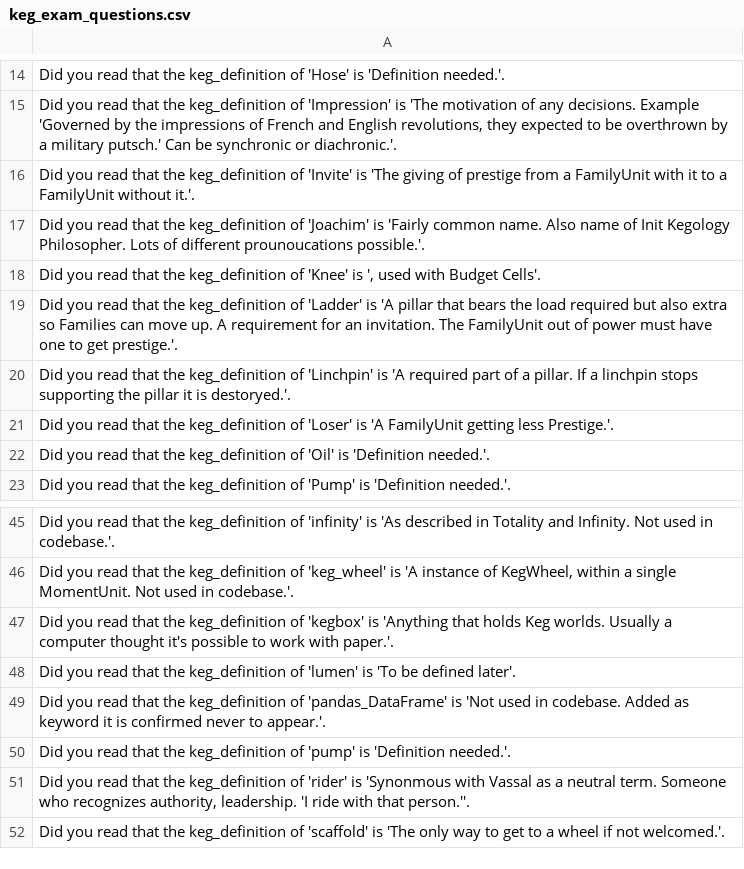
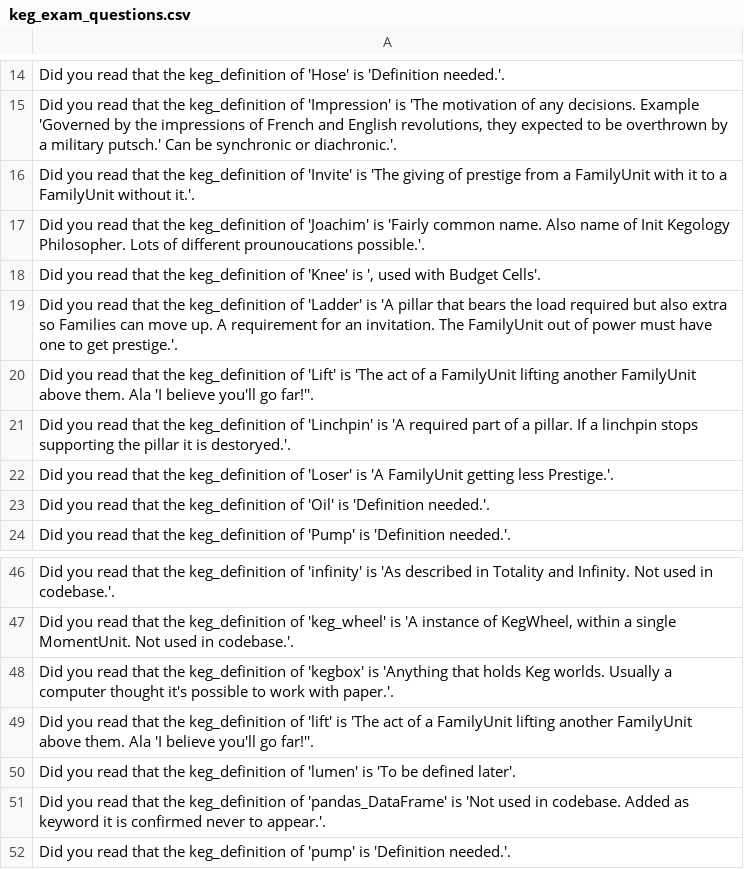
Before and after one commit to jschalk/jaar, a CSV file: src/ch99_glossary/derived/keg_exam_questions.csv, drawn as a sheet; only a part is shown, gaps mark what is left out; the shorter side is filled out with more unchanged rows.

Commit message:
add "lift" to keywords

```diff
--- a/src/ch99_glossary/derived/keg_exam_questions.csv
+++ b/src/ch99_glossary/derived/keg_exam_questions.csv
@@ -19,2 +19,3 @@ Did you read that the keg_definition of 'Joachim' is 'Fairly common name. Also n
 Did you read that the keg_definition of 'Ladder' is 'A pillar that bears the load required but also extra so Families can move up. A requirement for an invitation. The FamilyUnit out of power must have one to get prestige.'.
+Did you read that the keg_definition of 'Lift' is 'The act of a FamilyUnit lifting another FamilyUnit above them. Ala 'I believe you'll go far!''.
 Did you read that the keg_definition of 'Linchpin' is 'A required part of a pillar. If a linchpin stops supporting the pillar it is destoryed.'.
@@ -47,2 +48,3 @@ Did you read that the keg_definition of 'infinity' is 'As described in Totality
 Did you read that the keg_definition of 'kegbox' is 'Anything that holds Keg worlds. Usually a computer thought it's possible to work with paper.'.
+Did you read that the keg_definition of 'lift' is 'The act of a FamilyUnit lifting another FamilyUnit above them. Ala 'I believe you'll go far!''.
 Did you read that the keg_definition of 'lumen' is 'To be defined later'.
```
Also changed, not shown: 4 other files.
